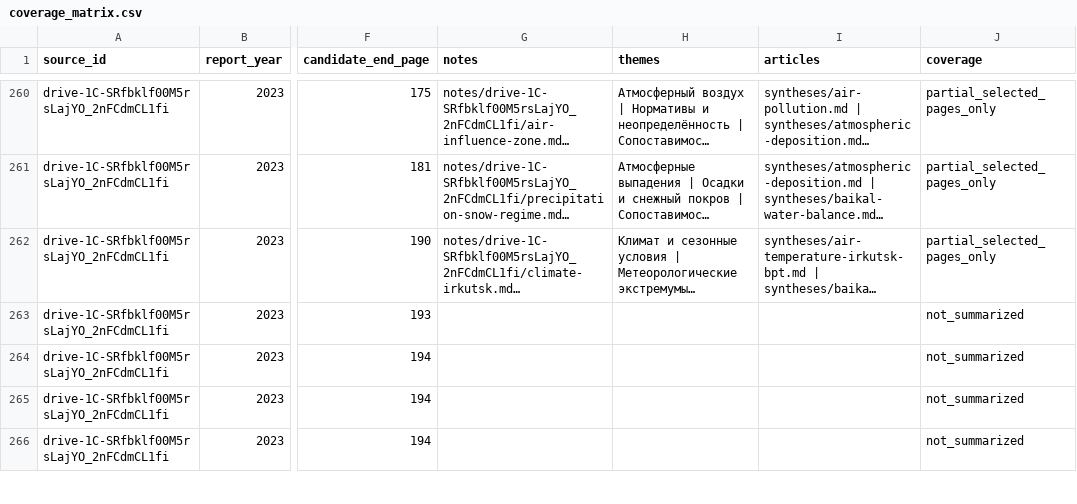
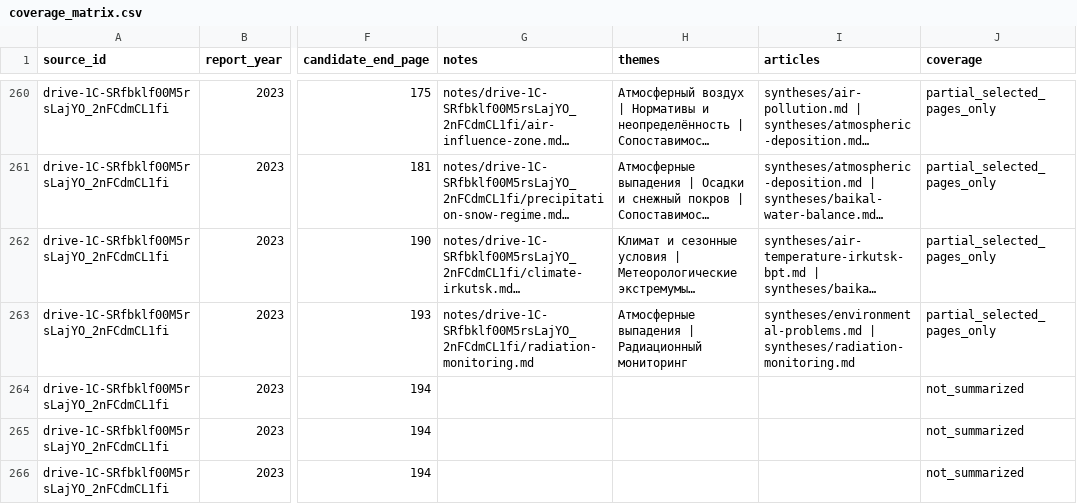
Before and after one commit to EkaterinaShigarova/LLM-viki, a CSV file: datasets/coverage_matrix.csv, drawn as a sheet; only a part is shown, gaps mark what is left out; long unchanged cells end in …; the diff names each change by its address in the sheet, - before the commit and + after, or states it on an @@ line.

Commit message:
Study 2023 radiation monitoring across Baikal natural territory

```diff
--- a/datasets/coverage_matrix.csv
+++ b/datasets/coverage_matrix.csv
-G263 (notes): (empty)
+G263 (notes): notes/drive-1C-SRfbklf00M5rsLajYO_2nFCdmCL1fi/radiation-monitoring.md
-H263 (themes): (empty)
+H263 (themes): Атмосферные выпадения | Радиационный мониторинг
-I263 (articles): (empty)
+I263 (articles): syntheses/environmental-problems.md | syntheses/radiation-monitoring.md
-J263 (coverage): not_summarized
+J263 (coverage): partial_selected_pages_only
```
Also changed, not shown: 27 other files.
